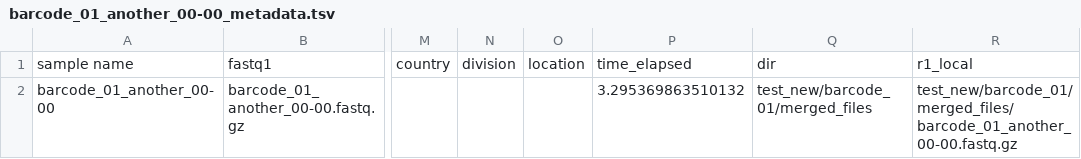
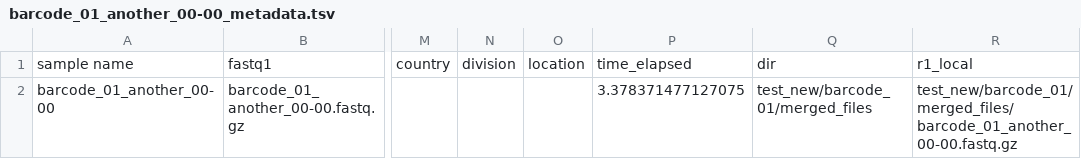
Before and after one commit to SantosJGND/insaflu_upload, a TSV file: test_new/barcode_01/metadata_dir/barcode_01_another_00-00_metadata.tsv, drawn as a sheet; only a part is shown, gaps mark what is left out; the diff names each change by its address in the sheet, - before the commit and + after, or states it on an @@ line.

```diff
--- a/test_new/barcode_01/metadata_dir/barcode_01_another_00-00_metadata.tsv
+++ b/test_new/barcode_01/metadata_dir/barcode_01_another_00-00_metadata.tsv
-P2: 3.295369863510132
+P2: 3.378371477127075
```
Also changed, not shown: test_new/templates_comb.tsv, 4 other files.
